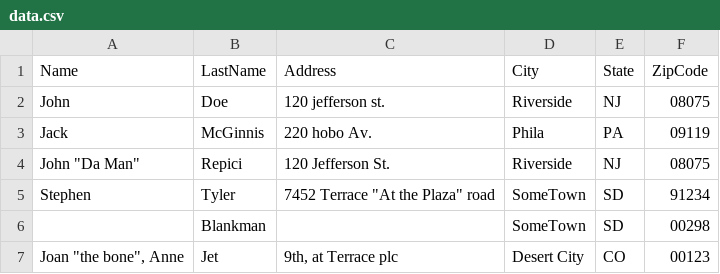
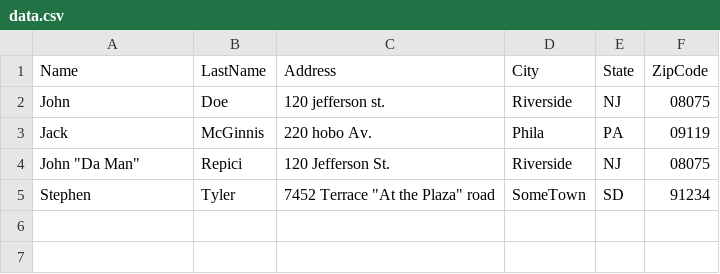
Before and after one commit to Gabe397/IS218Practice, a CSV file: data/data.csv, drawn as a sheet; the diff names each change by its address in the sheet, - before the commit and + after, or states it on an @@ line.

Commit message:
Task: Fixed Data and Added a CSV Class

```diff
--- a/data/data.csv
+++ b/data/data.csv
-row 6:  | Blankman |  | SomeTown | SD | 00298
-row 7: Joan "the bone", Anne | Jet | 9th, at Terrace plc | Desert City | CO | 00123
```
Also changed, not shown: 1 other file.
